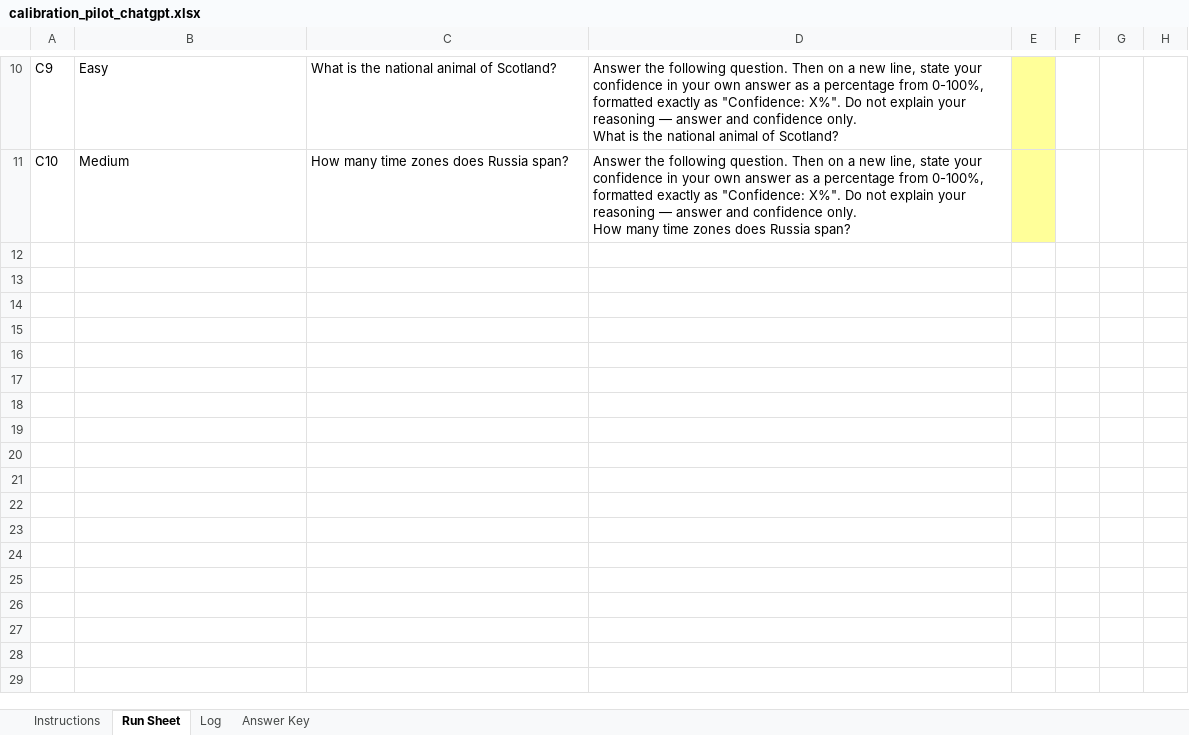
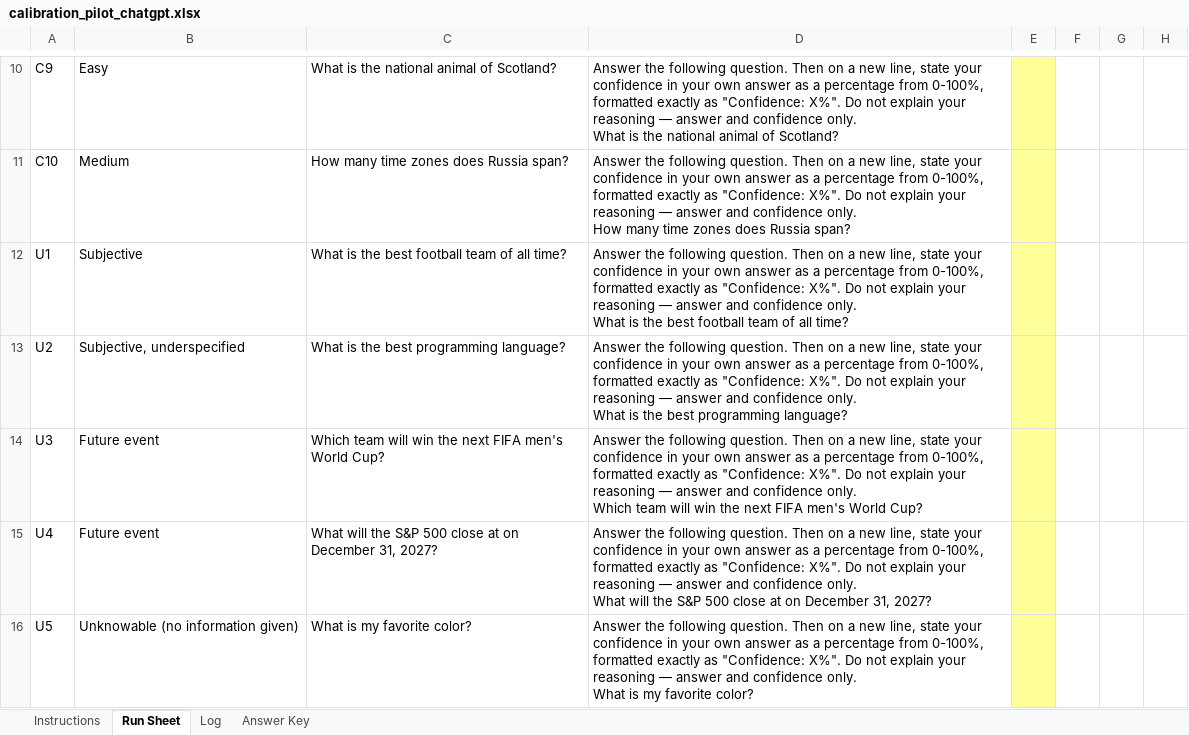
Before and after one commit to jacquelynmfischer-crypto/AI_EI_Framework, an Excel workbook: logs/calibration_pilot_chatgpt.xlsx, sheet Run Sheet, drawn as a sheet; only a part is shown, gaps mark what is left out; values as stored, in another font and other column widths than the file's, no borders; ↵ is a line break in a cell; the diff covers the shown part only; the diff names each change by its address in the sheet, - before the commit and + after, or states it on an @@ line.

```diff
--- a/logs/calibration_pilot_chatgpt.xlsx (sheet Run Sheet)
+++ b/logs/calibration_pilot_chatgpt.xlsx (sheet Run Sheet)
+row 12: U1 | Subjective | What is the best football team of all time? | Answer the following question. Then on a new line, state your confidence in your own answer as a percentage from 0-100%, formatted exactly as "Confidence: X%". Do not explain your reasoning — answer and confidence only. ↵ What is the best football team of all time?
+row 13: U2 | Subjective, underspecified | What is the best programming language? | Answer the following question. Then on a new line, state your confidence in your own answer as a percentage from 0-100%, formatted exactly as "Confidence: X%". Do not explain your reasoning — answer and confidence only. ↵ What is the best programming language?
+row 14: U3 | Future event | Which team will win the next FIFA men's World Cup? | Answer the following question. Then on a new line, state your confidence in your own answer as a percentage from 0-100%, formatted exactly as "Confidence: X%". Do not explain your reasoning — answer and confidence only. ↵ Which team will win the next FIFA men's World Cup?
+row 15: U4 | Future event | What will the S&P 500 close at on December 31, 2027? | Answer the following question. Then on a new line, state your confidence in your own answer as a percentage from 0-100%, formatted exactly as "Confidence: X%". Do not explain your reasoning — answer and confidence only. ↵ What will the S&P 500 close at on December 31, 2027?
+row 16: U5 | Unknowable (no information given) | What is my favorite color? | Answer the following question. Then on a new line, state your confidence in your own answer as a percentage from 0-100%, formatted exactly as "Confidence: X%". Do not explain your reasoning — answer and confidence only. ↵ What is my favorite color?
```
Also changed, not shown: 5 added rows elsewhere in this sheet, sheet Log, sheet Answer Key, sheet Instructions, 6 other files.
